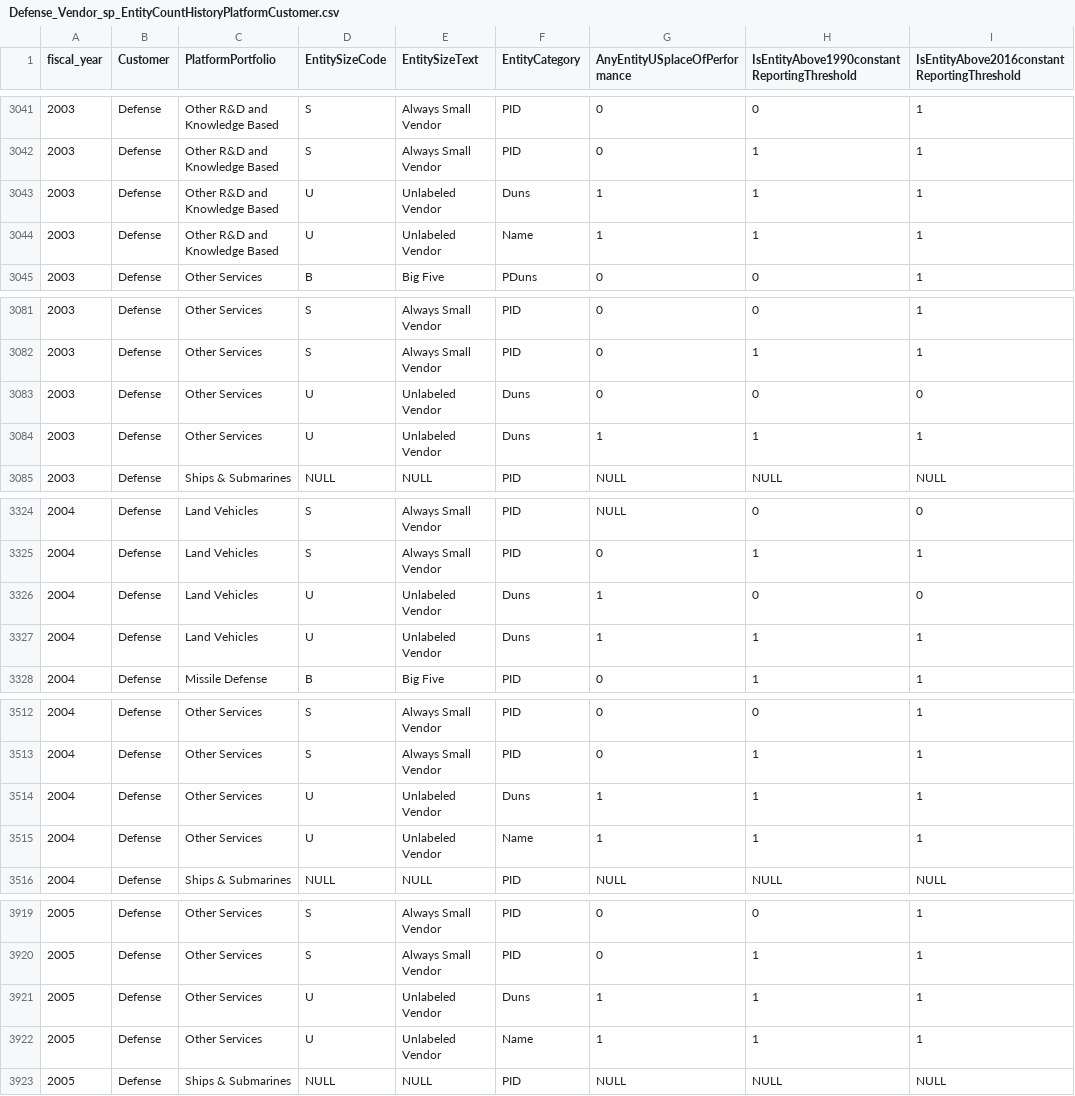
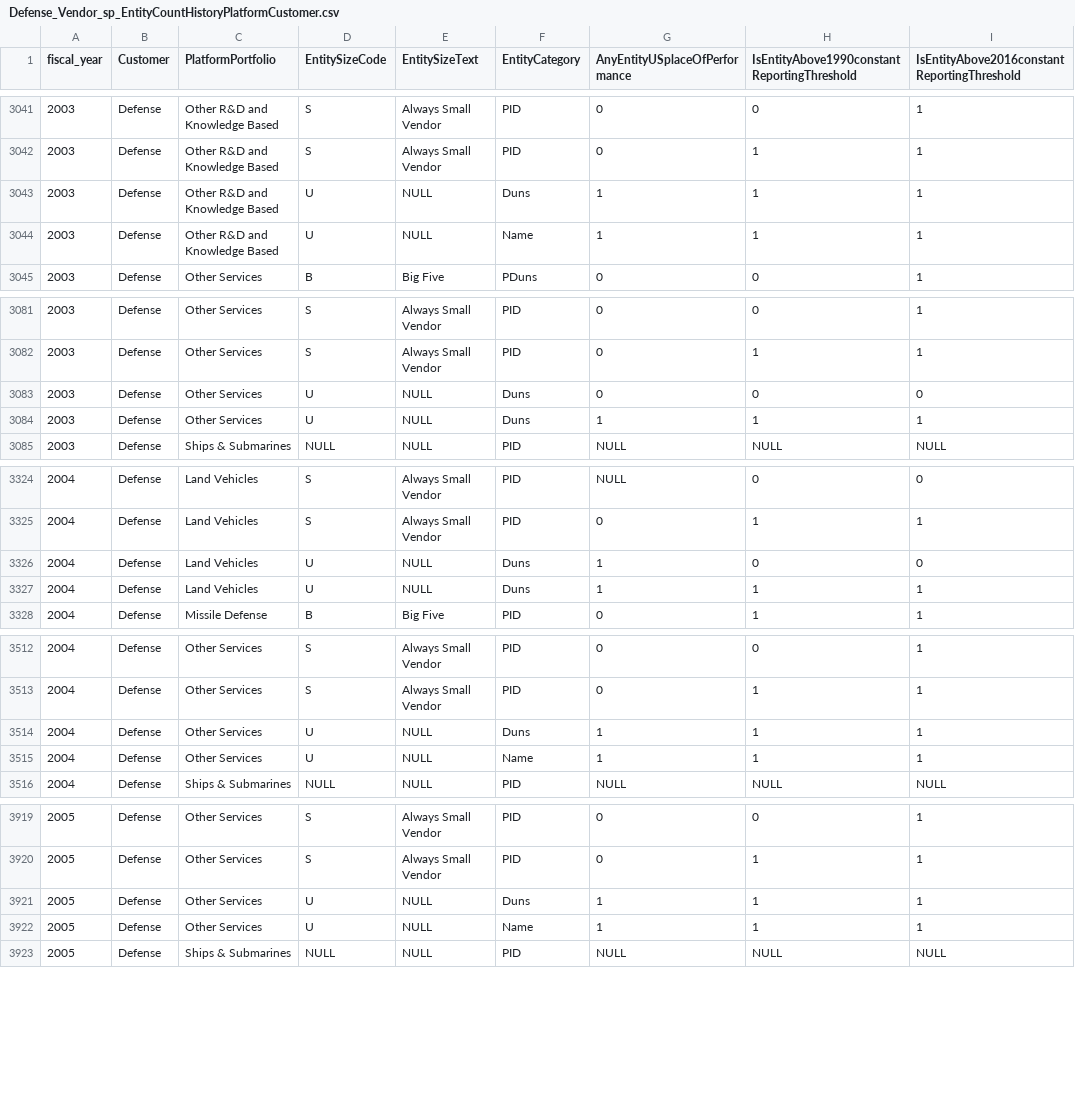
Before and after one commit to CSISdefense/Sequestration, a CSV file: Shiny Apps/FPDS vendor count/Defense_Vendor_sp_EntityCountHistoryPlatformCustomer.csv, drawn as a sheet; only a part is shown, gaps mark what is left out; the diff covers the shown part only; the diff names each change by its address in the sheet, - before the commit and + after, or states it on an @@ line.

```diff
--- a/Shiny Apps/FPDS vendor count/Defense_Vendor_sp_EntityCountHistoryPlatformCustomer.csv
+++ b/Shiny Apps/FPDS vendor count/Defense_Vendor_sp_EntityCountHistoryPlatformCustomer.csv
-E3043:E3044 (EntitySizeText): Unlabeled Vendor
+E3043:E3044 (EntitySizeText): NULL
-E3083:E3084 (EntitySizeText): Unlabeled Vendor
+E3083:E3084 (EntitySizeText): NULL
-E3326:E3327 (EntitySizeText): Unlabeled Vendor
+E3326:E3327 (EntitySizeText): NULL
-E3514:E3515 (EntitySizeText): Unlabeled Vendor
+E3514:E3515 (EntitySizeText): NULL
-E3921:E3922 (EntitySizeText): Unlabeled Vendor
+E3921:E3922 (EntitySizeText): NULL
```
Also changed, not shown: 101 edited cells elsewhere in this file, 6 other files.
